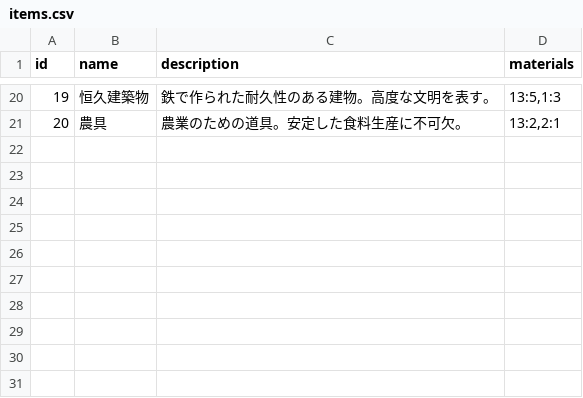
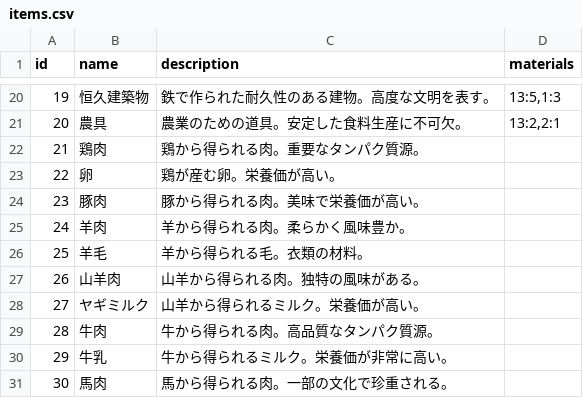
Before and after one commit to metamon-853/game_like_factorio, a CSV file: assets/items/items.csv, drawn as a sheet; only a part is shown, gaps mark what is left out.

```diff
--- a/assets/items/items.csv
+++ b/assets/items/items.csv
@@ -21 +21,11 @@ id,name,description,materials
 20,農具,農業のための道具。安定した食料生産に不可欠。,"13:2,2:1"
+21,鶏肉,鶏から得られる肉。重要なタンパク質源。,
+22,卵,鶏が産む卵。栄養価が高い。,
+23,豚肉,豚から得られる肉。美味で栄養価が高い。,
+24,羊肉,羊から得られる肉。柔らかく風味豊か。,
+25,羊毛,羊から得られる毛。衣類の材料。,
+26,山羊肉,山羊から得られる肉。独特の風味がある。,
+27,ヤギミルク,山羊から得られるミルク。栄養価が高い。,
+28,牛肉,牛から得られる肉。高品質なタンパク質源。,
+29,牛乳,牛から得られるミルク。栄養価が非常に高い。,
+30,馬肉,馬から得られる肉。一部の文化で珍重される。,
```
Also changed, not shown: 7 other files.
